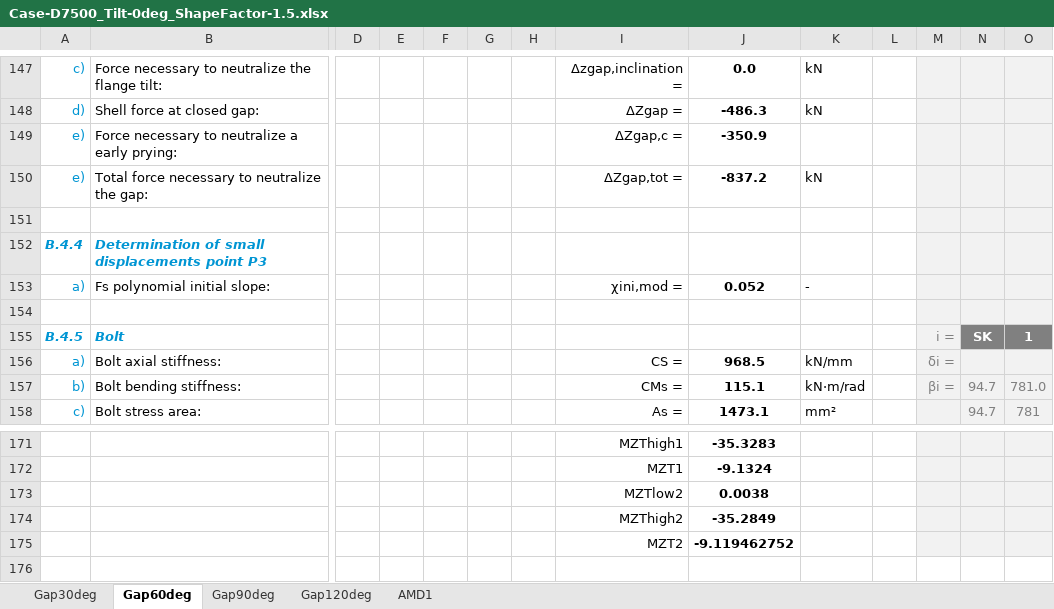
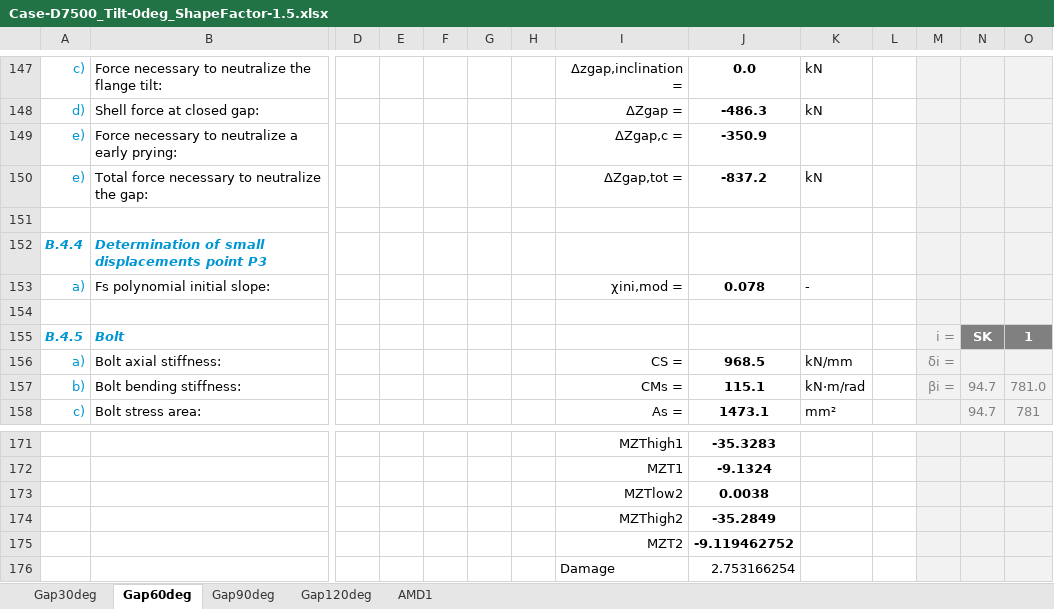
Before and after one commit to kcibv/pyflange, an Excel workbook: validations/flangesegments.PolynomialTFlangeSegment/Case-D7500_Tilt-0deg_ShapeFactor-1.5.xlsx, sheet Gap60deg, drawn as a sheet; only a part is shown, gaps mark what is left out; values as stored, in another font and other column widths than the file's, no borders; charts and pictures and conditional formats not drawn; rows hold the shown columns only; the diff names each change by its address in the sheet, - before the commit and + after, or states it on an @@ line.

```diff
--- a/validations/flangesegments.PolynomialTFlangeSegment/Case-D7500_Tilt-0deg_ShapeFactor-1.5.xlsx (sheet Gap60deg)
+++ b/validations/flangesegments.PolynomialTFlangeSegment/Case-D7500_Tilt-0deg_ShapeFactor-1.5.xlsx (sheet Gap60deg)
-J153: 0.052
+J153: 0.078
+row 176:  |  |  |  |  |  |  | Damage | 2.753166254
```
Also changed, not shown: sheet AMD1, sheet Gap90deg, sheet Gap120deg, sheet Gap30deg, formulas that keep their value, charts or pictures, validations/flangesegments.PolynomialTFlangeSegment/Case-D7500_Tilt-0deg_ShapeFactor-1.0.xlsx, validations/flangesegments.PolynomialTFlangeSegment/Case-D7500_Tilt-1deg_ShapeFactor-1.0.xlsx, 2 other files.
